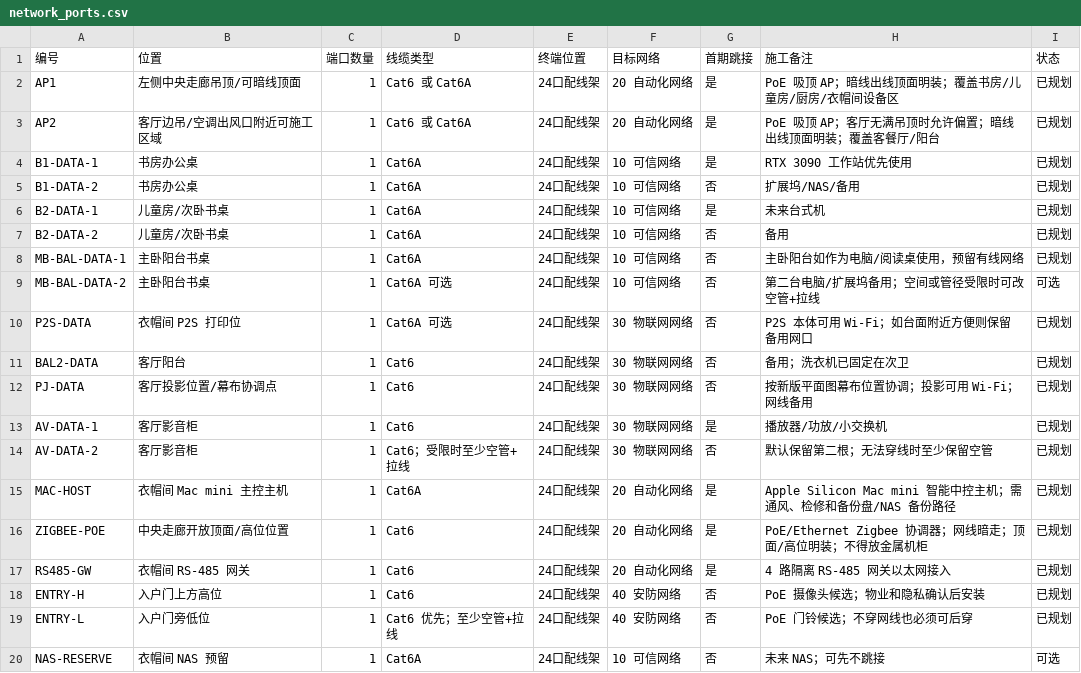
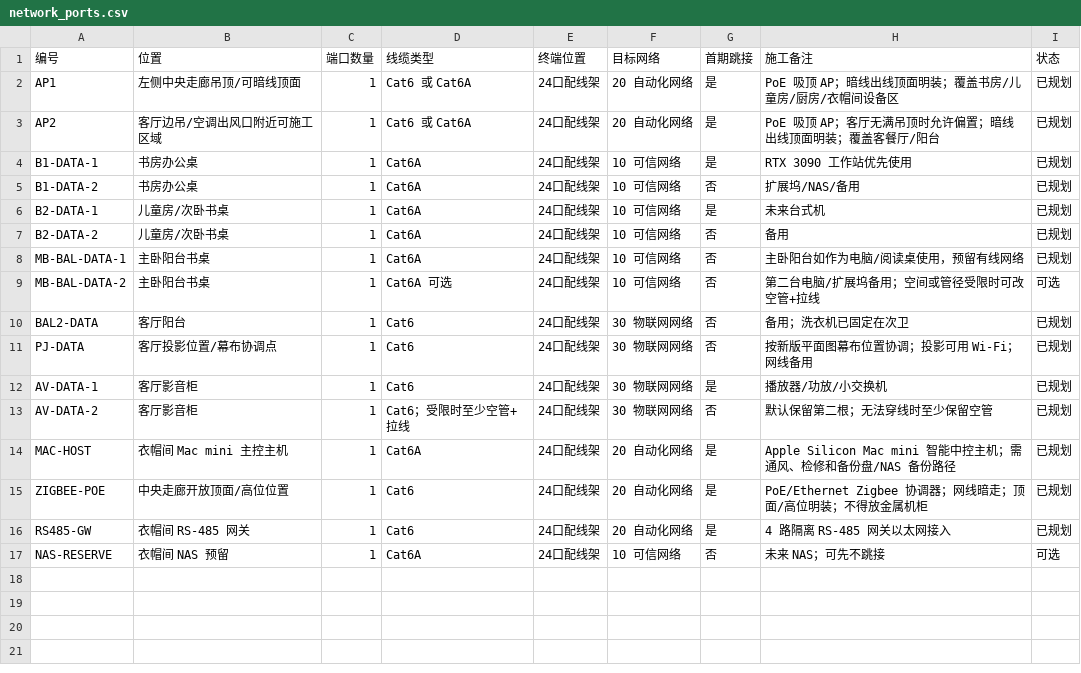
Before and after one commit to phoenixjyb/mySmartHome, a CSV file: inventory/network_ports.csv, drawn as a sheet.

```diff
--- a/inventory/network_ports.csv
+++ b/inventory/network_ports.csv
@@ -9,3 +9,2 @@ MB-BAL-DATA-1,主卧阳台书桌,1,Cat6A,24口配线架,10 可信网络,否,主
 MB-BAL-DATA-2,主卧阳台书桌,1,Cat6A 可选,24口配线架,10 可信网络,否,第二台电脑/扩展坞备用；空间或管径受限时可改空管+拉线,可选
-P2S-DATA,衣帽间 P2S 打印位,1,Cat6A 可选,24口配线架,30 物联网网络,否,P2S 本体可用 Wi-Fi；如台面附近方便则保留备用网口,已规划
 BAL2-DATA,客厅阳台,1,Cat6,24口配线架,30 物联网网络,否,备用；洗衣机已固定在次卫,已规划
@@ -17,4 +16,2 @@ ZIGBEE-POE,中央走廊开放顶面/高位位置,1,Cat6,24口配线架,20 自动
 RS485-GW,衣帽间 RS-485 网关,1,Cat6,24口配线架,20 自动化网络,是,4 路隔离 RS-485 网关以太网接入,已规划
-ENTRY-H,入户门上方高位,1,Cat6,24口配线架,40 安防网络,否,PoE 摄像头候选；物业和隐私确认后安装,已规划
-ENTRY-L,入户门旁低位,1,Cat6 优先；至少空管+拉线,24口配线架,40 安防网络,否,PoE 门铃候选；不穿网线也必须可后穿,已规划
 NAS-RESERVE,衣帽间 NAS 预留,1,Cat6A,24口配线架,10 可信网络,否,未来 NAS；可先不跳接,可选
```
Also changed, not shown: inventory/contractor_wiring_checklist.csv, inventory/power_socket_points.csv, 16 other files.
